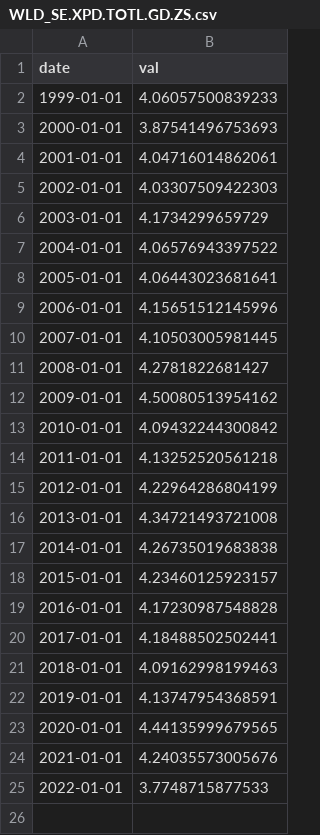
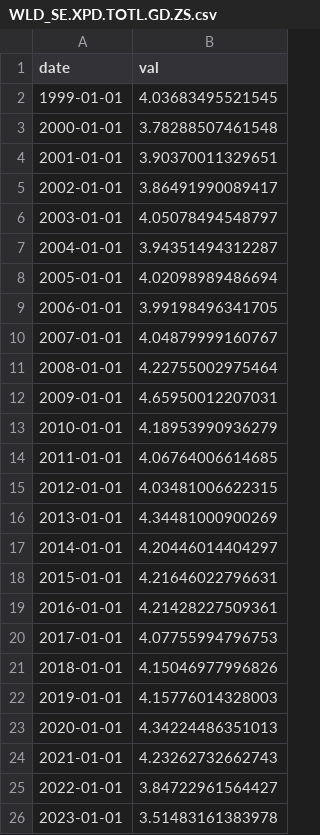
Before and after one commit to yinkaadx/indicators-dashboard, a CSV file: data/wb/WLD_SE.XPD.TOTL.GD.ZS.csv, drawn as a sheet.

```diff
--- a/data/wb/WLD_SE.XPD.TOTL.GD.ZS.csv
+++ b/data/wb/WLD_SE.XPD.TOTL.GD.ZS.csv
@@ -1,25 +1,26 @@
 date,val
-1999-01-01,4.06057500839233
-2000-01-01,3.87541496753693
-2001-01-01,4.04716014862061
-2002-01-01,4.03307509422303
-2003-01-01,4.1734299659729
-2004-01-01,4.06576943397522
-2005-01-01,4.06443023681641
-2006-01-01,4.15651512145996
-2007-01-01,4.10503005981445
-2008-01-01,4.2781822681427
-2009-01-01,4.50080513954162
-2010-01-01,4.09432244300842
-2011-01-01,4.13252520561218
-2012-01-01,4.22964286804199
-2013-01-01,4.34721493721008
-2014-01-01,4.26735019683838
-2015-01-01,4.23460125923157
-2016-01-01,4.17230987548828
-2017-01-01,4.18488502502441
-2018-01-01,4.09162998199463
-2019-01-01,4.13747954368591
-2020-01-01,4.44135999679565
-2021-01-01,4.24035573005676
-2022-01-01,3.7748715877533
+1999-01-01,4.03683495521545
+2000-01-01,3.78288507461548
+2001-01-01,3.90370011329651
+2002-01-01,3.86491990089417
+2003-01-01,4.05078494548797
+2004-01-01,3.94351494312287
+2005-01-01,4.02098989486694
+2006-01-01,3.99198496341705
+2007-01-01,4.04879999160767
+2008-01-01,4.22755002975464
+2009-01-01,4.65950012207031
+2010-01-01,4.18953990936279
+2011-01-01,4.06764006614685
+2012-01-01,4.03481006622315
+2013-01-01,4.34481000900269
+2014-01-01,4.20446014404297
+2015-01-01,4.21646022796631
+2016-01-01,4.21428227509361
+2017-01-01,4.07755994796753
+2018-01-01,4.15046977996826
+2019-01-01,4.15776014328003
+2020-01-01,4.34224486351013
+2021-01-01,4.23262732662743
+2022-01-01,3.84722961564427
+2023-01-01,3.51483161383978
```
Also changed, not shown: data/wb/USA_GB.XPD.RSDV.GD.ZS.csv, data/wb/USA_SE.XPD.TOTL.GD.ZS.csv, 7 other files.
